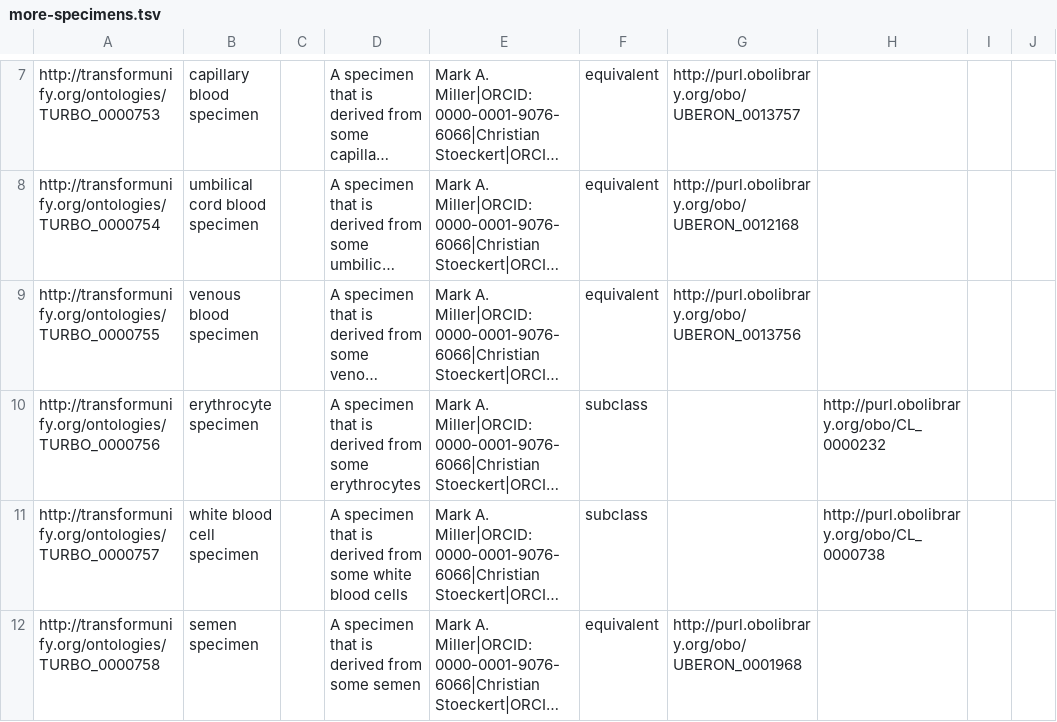
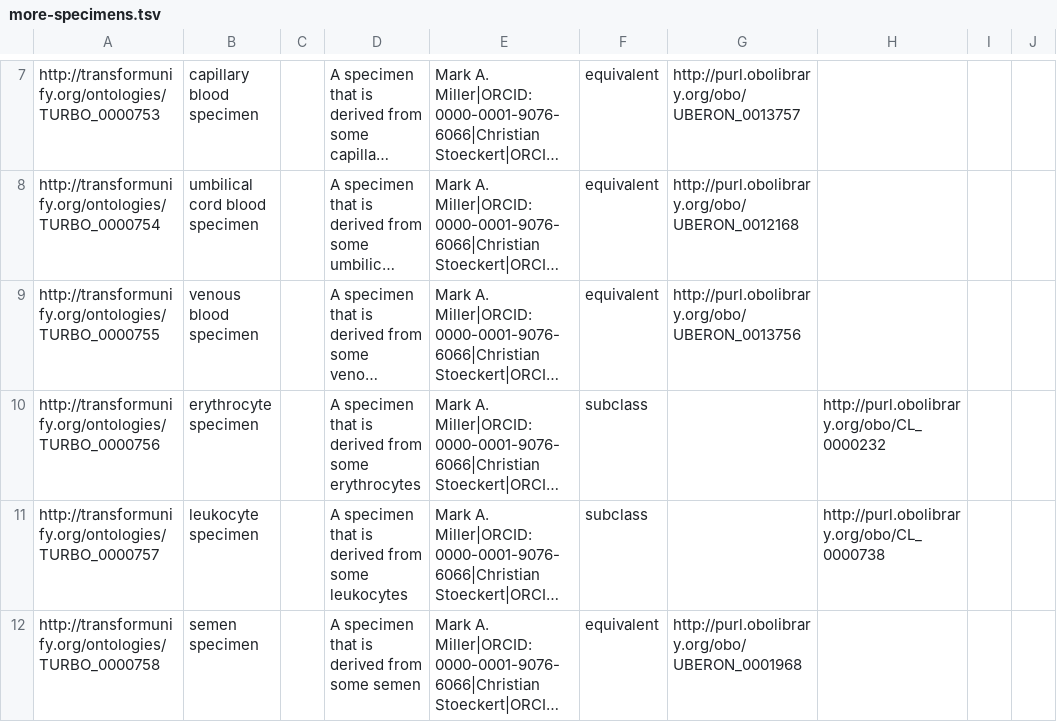
Before and after one commit to PennTURBO/turbo-ontology, a TSV file: ontologies/robot_implementation/more-specimens.tsv, drawn as a sheet; only a part is shown, gaps mark what is left out; long unchanged cells end in …; the diff names each change by its address in the sheet, - before the commit and + after, or states it on an @@ line.

Commit message:
spellcheck, leukocytes not WBCs, moe units

```diff
--- a/ontologies/robot_implementation/more-specimens.tsv
+++ b/ontologies/robot_implementation/more-specimens.tsv
-B11: white blood cell specimen
+B11: leukocyte specimen
-D11: …from some white blood cells
+D11: …from some leukocytes
```
Also changed, not shown: 8 other files.
